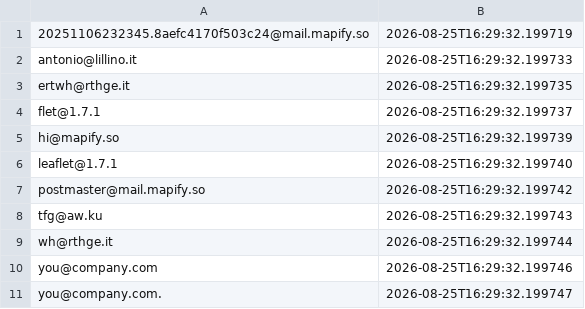
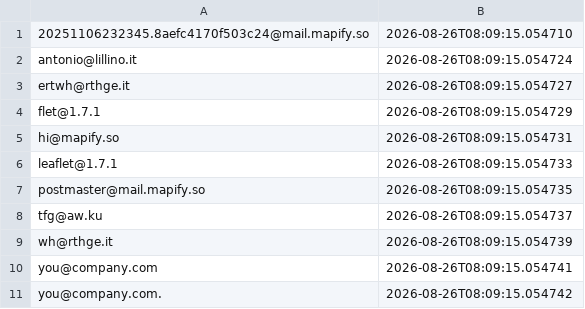
Before and after one commit to FR-Immobiliare/fotoroma-linkedin-autopilot, a CSV file: data/bounced_emails.csv, drawn as a sheet.

Commit message:
Auto-pulizia bounce ed aggiornamento log outreach [skip ci]

```diff
--- a/data/bounced_emails.csv
+++ b/data/bounced_emails.csv
@@ -1,11 +1,11 @@
-20251106232345.8aefc4170f503c24@mail.mapify.so,2026-08-25T16:29:32.199719
-antonio@lillino.it,2026-08-25T16:29:32.199733
-ertwh@rthge.it,2026-08-25T16:29:32.199735
-flet@1.7.1,2026-08-25T16:29:32.199737
-hi@mapify.so,2026-08-25T16:29:32.199739
-leaflet@1.7.1,2026-08-25T16:29:32.199740
-postmaster@mail.mapify.so,2026-08-25T16:29:32.199742
-tfg@aw.ku,2026-08-25T16:29:32.199743
-wh@rthge.it,2026-08-25T16:29:32.199744
-you@company.com,2026-08-25T16:29:32.199746
-you@company.com.,2026-08-25T16:29:32.199747
+20251106232345.8aefc4170f503c24@mail.mapify.so,2026-08-26T08:09:15.054710
+antonio@lillino.it,2026-08-26T08:09:15.054724
+ertwh@rthge.it,2026-08-26T08:09:15.054727
+flet@1.7.1,2026-08-26T08:09:15.054729
+hi@mapify.so,2026-08-26T08:09:15.054731
+leaflet@1.7.1,2026-08-26T08:09:15.054733
+postmaster@mail.mapify.so,2026-08-26T08:09:15.054735
+tfg@aw.ku,2026-08-26T08:09:15.054737
+wh@rthge.it,2026-08-26T08:09:15.054739
+you@company.com,2026-08-26T08:09:15.054741
+you@company.com.,2026-08-26T08:09:15.054742
```
